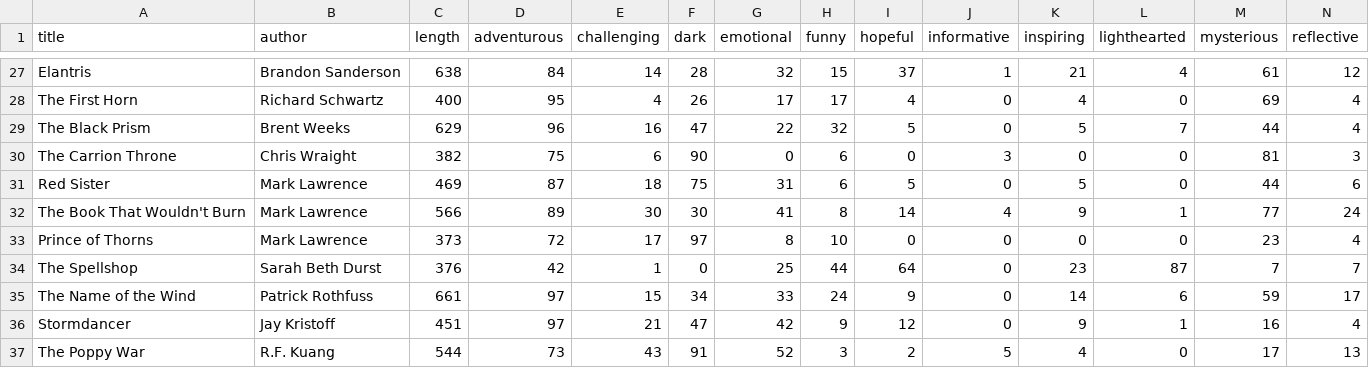
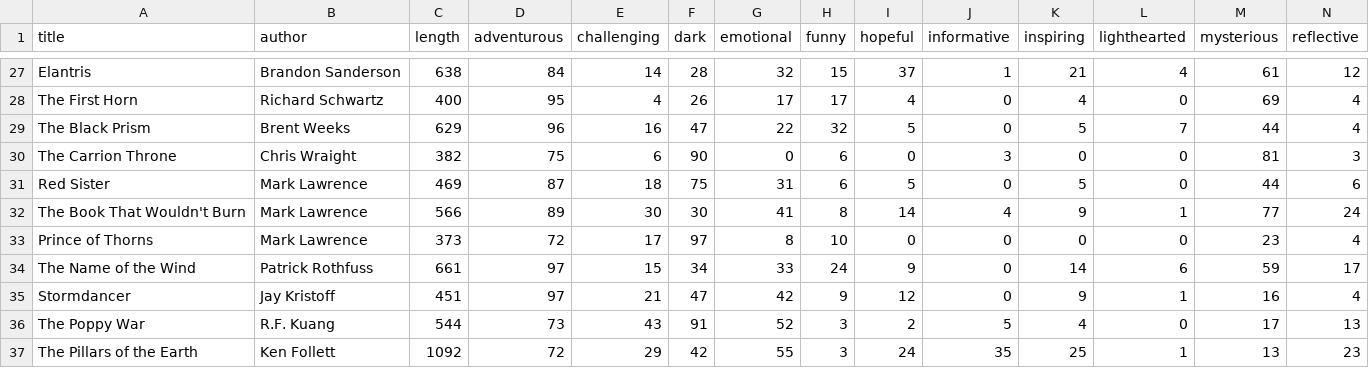
Before and after one commit to TatorsHa/fuzzy-tutorial, a CSV file: book_list.csv, drawn as a sheet; only a part is shown, gaps mark what is left out; the shorter side is filled out with more unchanged rows; rows hold the shown columns only; the diff names each change by its address in the sheet, - before the commit and + after, or states it on an @@ line.

```diff
--- a/book_list.csv
+++ b/book_list.csv
-row 34: The Spellshop | Sarah Beth Durst | 376 | 42 | 1 | 0 | 25 | 44 | 64 | 0 | 23 | 87 | 7 | 7
```
Also changed, not shown: 1 other file.
